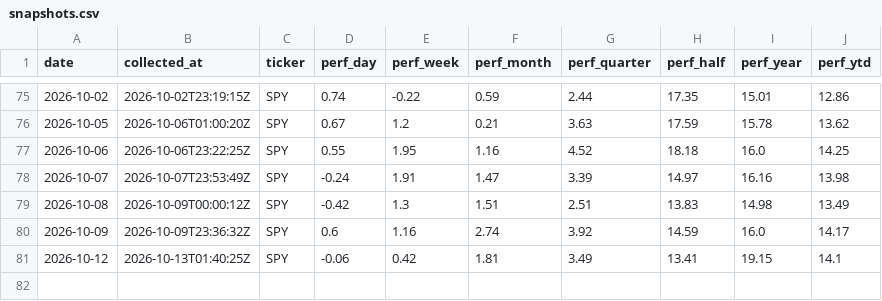
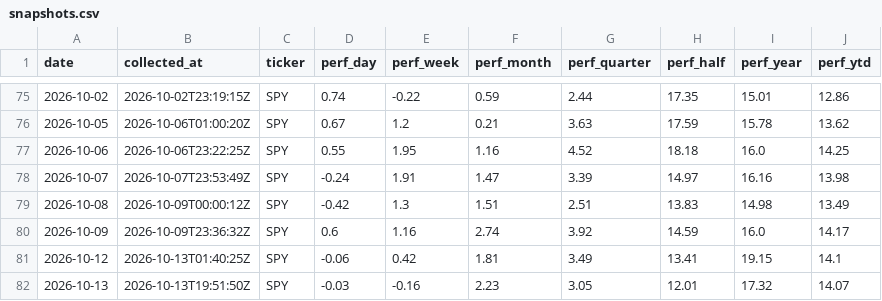
Before and after one commit to clarencelam2000/finviz-groups-tracker, a CSV file: data/benchmark/snapshots.csv, drawn as a sheet; only a part is shown, gaps mark what is left out.

```diff
--- a/data/benchmark/snapshots.csv
+++ b/data/benchmark/snapshots.csv
@@ -81 +81,2 @@ date,collected_at,ticker,perf_day,perf_week,perf_month,perf_quarter,perf_half,pe
 2026-10-12,2026-10-13T01:40:25Z,SPY,-0.06,0.42,1.81,3.49,13.41,19.15,14.1
+2026-10-13,2026-10-13T19:51:50Z,SPY,-0.03,-0.16,2.23,3.05,12.01,17.32,14.07
```
Also changed, not shown: data/fetch_log.csv, data/sectors/snapshots.csv, 6 other files.
